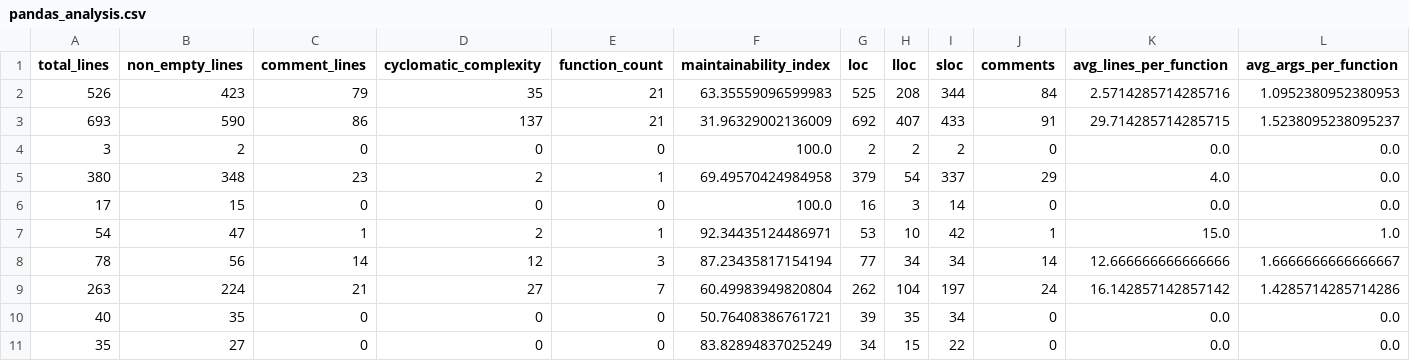
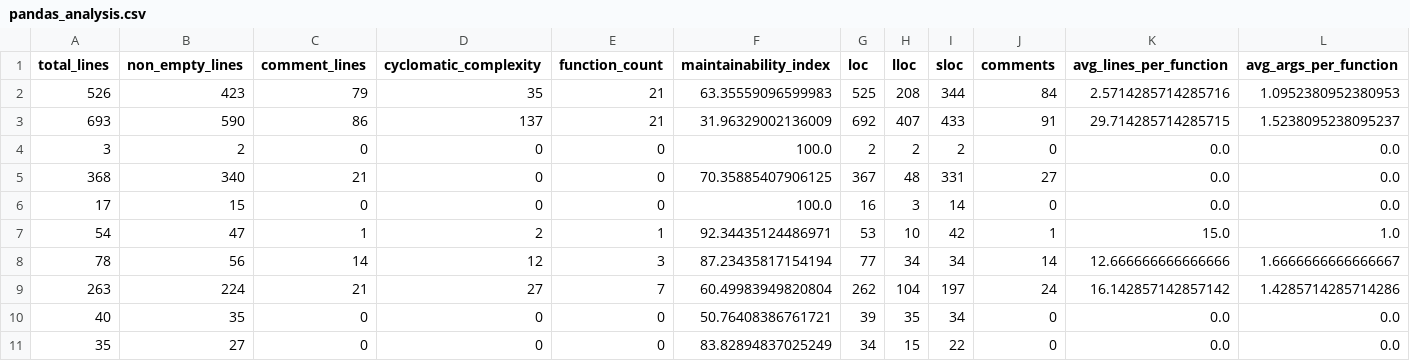
Before and after one commit to xuyu233333/dazuoye, a CSV file: reports/pandas_analysis.csv, drawn as a sheet; only a part is shown; removed rows and columns are numbered as before the commit, all else as after; rows hold the shown columns only; the diff names each change by its address in the sheet, - before the commit and + after, or states it on an @@ line.

```diff
--- a/reports/pandas_analysis.csv
+++ b/reports/pandas_analysis.csv
-row 5: 380 | 348 | 23 | 2 | 1 | 69.49570424984958 | 379 | 54 | 337 | 29 | 4.0 | 0.0
+row 5: 368 | 340 | 21 | 0 | 0 | 70.35885407906125 | 367 | 48 | 331 | 27 | 0.0 | 0.0
```
Also changed, not shown: 7 other files.
